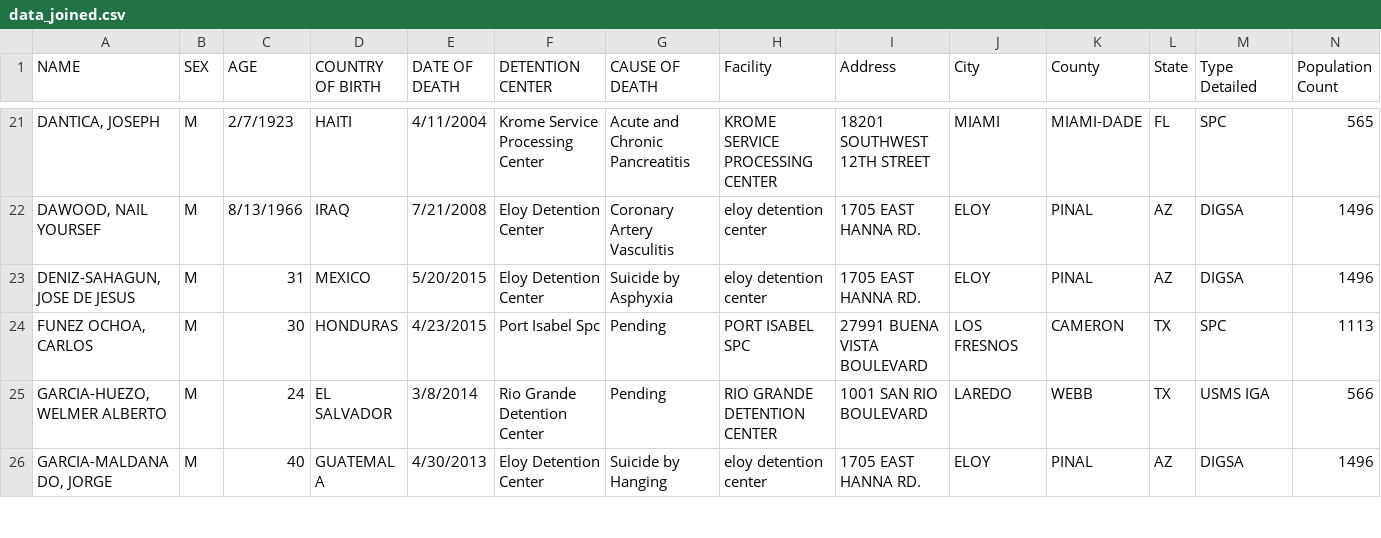
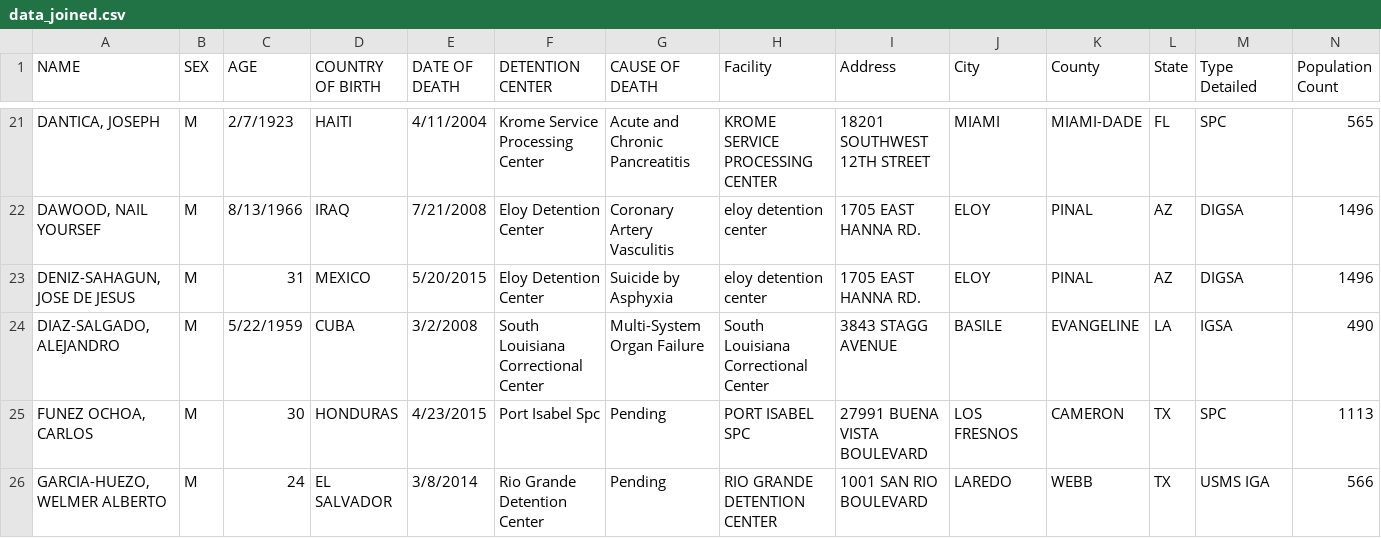
Before and after one commit to mexistentialist/death-by-detention, a CSV file: data/data_joined.csv, drawn as a sheet; only a part is shown, gaps mark what is left out; the shorter side is filled out with more unchanged rows; rows hold the shown columns only; the diff names each change by its address in the sheet, - before the commit and + after, or states it on an @@ line.

Commit message:
Fix South Louisiana Correctional Center record

```diff
--- a/data/data_joined.csv
+++ b/data/data_joined.csv
+row 24: DIAZ-SALGADO, ALEJANDRO | M | 5/22/1959 | CUBA | 3/2/2008 | South Louisiana Correctional Center | Multi-System Organ Failure | South Louisiana Correctional Center | 3843 STAGG AVENUE | BASILE | EVANGELINE | LA | IGSA | 490
```
Also changed, not shown: data/detention_centers.csv, data/detention_centers_cleaned.csv, 2 other files.
